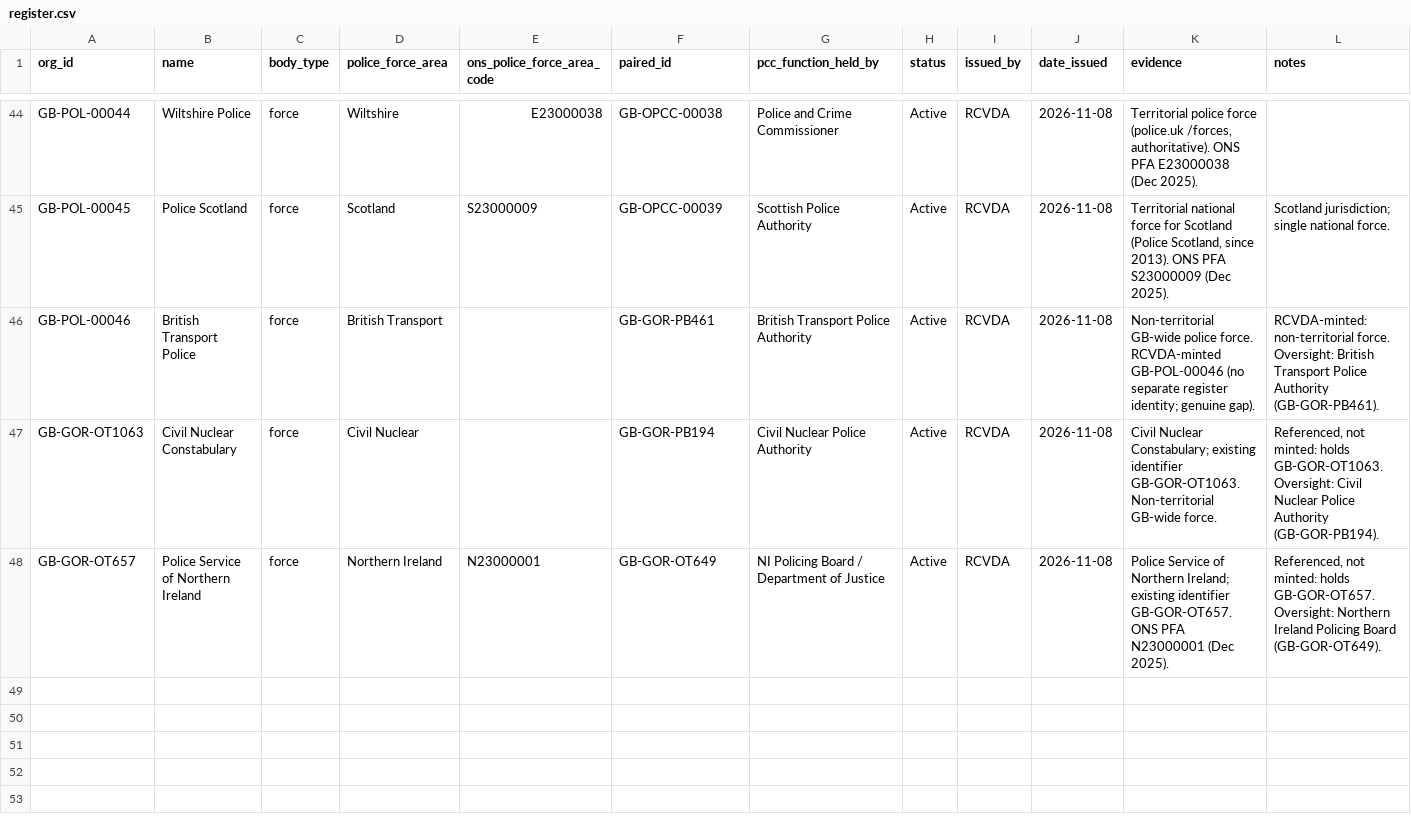
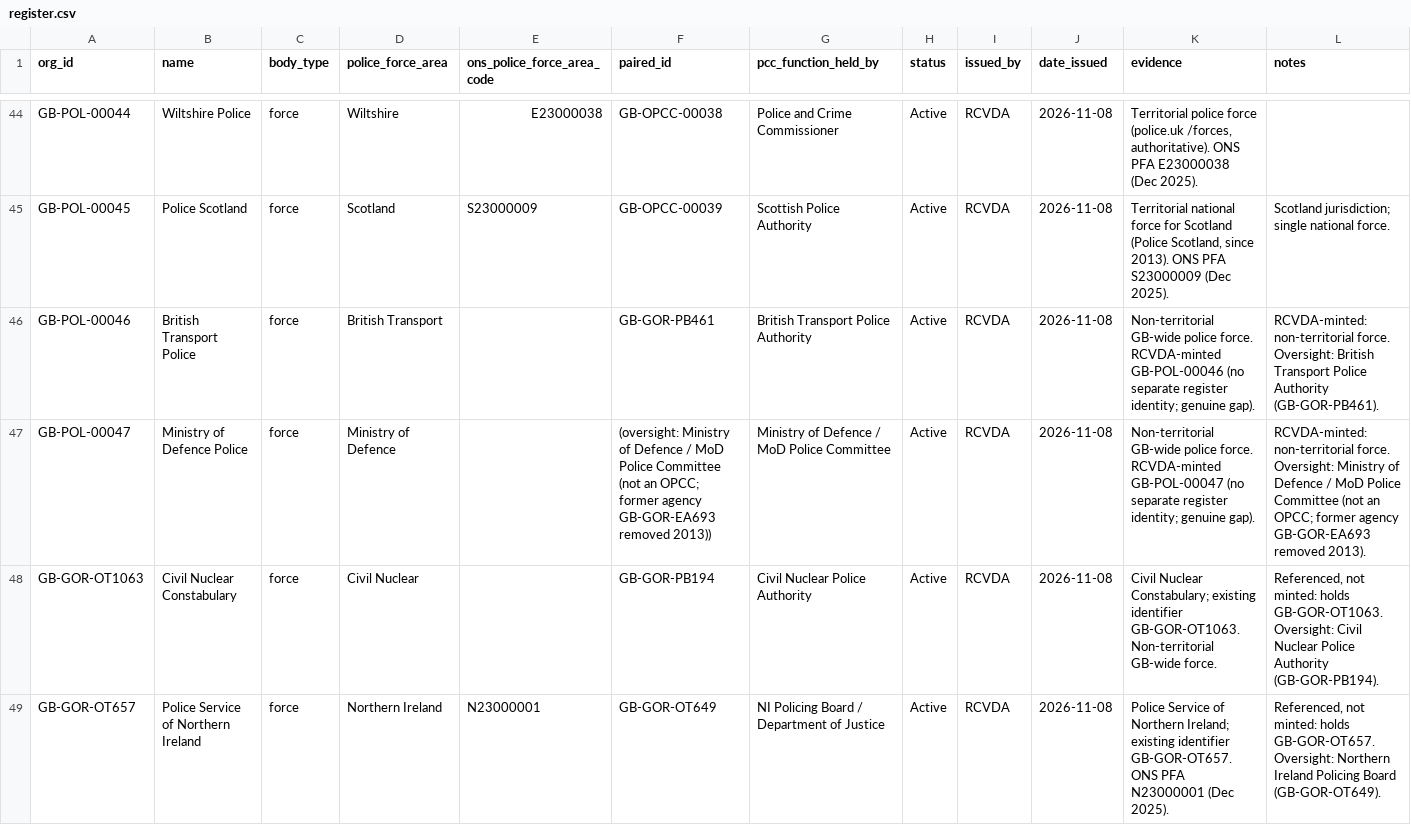
Before and after one commit to rcvda/police-force-names-and-codes, a CSV file: data/register.csv, drawn as a sheet; only a part is shown, gaps mark what is left out.

Commit message:
Add Ministry of Defence Police, minted GB-POL-00047 (EA693 defunct 2013; oversight MoD Police Committee, no OPCC row)

```diff
--- a/data/register.csv
+++ b/data/register.csv
@@ -46,2 +46,3 @@ GB-POL-00045,Police Scotland,force,Scotland,S23000009,GB-OPCC-00039,Scottish Pol
 GB-POL-00046,British Transport Police,force,British Transport,,GB-GOR-PB461,British Transport Police Authority,Active,RCVDA,2026-11-08,Non-territorial GB-wide police force. RCVDA-minted GB-POL-00046 (no separate register identity; genuine gap).,RCVDA-minted: non-territorial force. Oversight: British Transport Police Authority (GB-GOR-PB461).
+GB-POL-00047,Ministry of Defence Police,force,Ministry of Defence,,(oversight: Ministry of Defence / MoD Police Committee (not an OPCC; former agency GB-GOR-EA693 removed 2013)),Ministry of Defence / MoD Police Committee,Active,RCVDA,2026-11-08,Non-territorial GB-wide police force. RCVDA-minted GB-POL-00047 (no separate register identity; genuine gap).,RCVDA-minted: non-territorial force. Oversight: Ministry of Defence / MoD Police Committee (not an OPCC; former agency GB-GOR-EA693 removed 2013).
 GB-GOR-OT1063,Civil Nuclear Constabulary,force,Civil Nuclear,,GB-GOR-PB194,Civil Nuclear Police Authority,Active,RCVDA,2026-11-08,Civil Nuclear Constabulary; existing identifier GB-GOR-OT1063. Non-territorial GB-wide force.,"Referenced, not minted: holds GB-GOR-OT1063. Oversight: Civil Nuclear Police Authority (GB-GOR-PB194)."
```
Also changed, not shown: source/code_assignments.csv, 2 other files.
